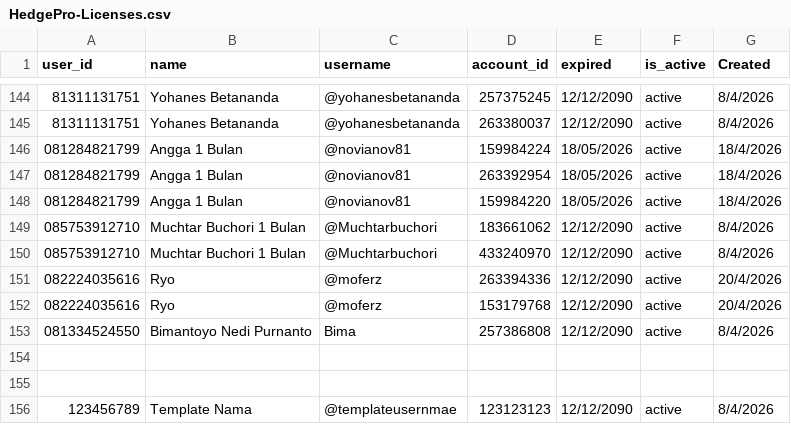
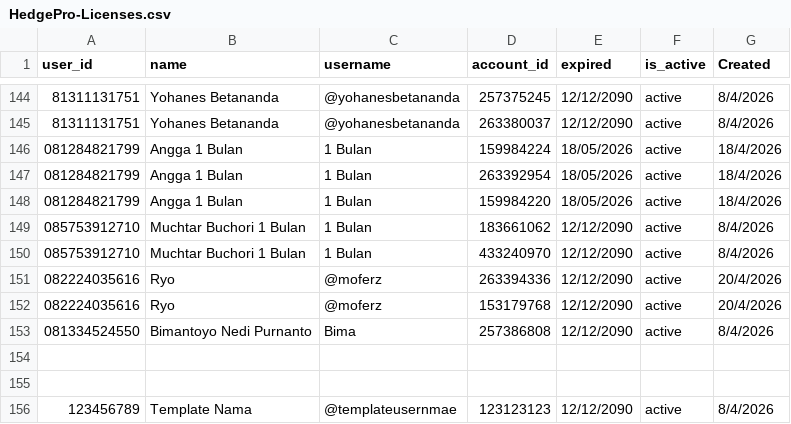
Before and after one commit to satriadwibagaskara/HedgePro-Licenses, a CSV file: HedgePro-Licenses.csv, drawn as a sheet; only a part is shown, gaps mark what is left out.

Commit message:
Update HedgePro-Licenses.csv

```diff
--- a/HedgePro-Licenses.csv
+++ b/HedgePro-Licenses.csv
@@ -145,7 +145,7 @@ user_id,name,username,account_id,expired,is_active,Created
 81311131751,Yohanes Betananda,@yohanesbetananda,263380037,12/12/2090,active,8/4/2026
-081284821799,Angga 1 Bulan,@novianov81,159984224,18/05/2026,active,18/4/2026
-081284821799,Angga 1 Bulan,@novianov81,263392954,18/05/2026,active,18/4/2026
-081284821799,Angga 1 Bulan,@novianov81,159984220,18/05/2026,active,18/4/2026
-085753912710,Muchtar Buchori 1 Bulan,@Muchtarbuchori,183661062,12/12/2090,active,8/4/2026
-085753912710,Muchtar Buchori 1 Bulan,@Muchtarbuchori,433240970,12/12/2090,active,8/4/2026
+081284821799,Angga 1 Bulan,1 Bulan,159984224,18/05/2026,active,18/4/2026
+081284821799,Angga 1 Bulan,1 Bulan,263392954,18/05/2026,active,18/4/2026
+081284821799,Angga 1 Bulan,1 Bulan,159984220,18/05/2026,active,18/4/2026
+085753912710,Muchtar Buchori 1 Bulan,1 Bulan,183661062,12/12/2090,active,8/4/2026
+085753912710,Muchtar Buchori 1 Bulan,1 Bulan,433240970,12/12/2090,active,8/4/2026
 082224035616,Ryo,@moferz,263394336,12/12/2090,active,20/4/2026
```
